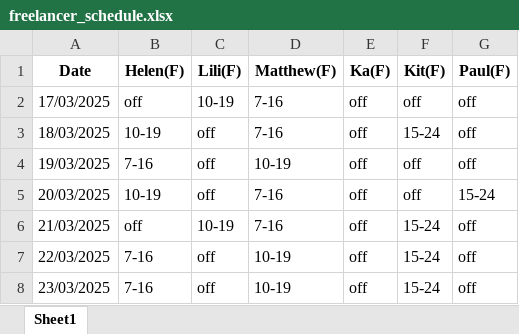
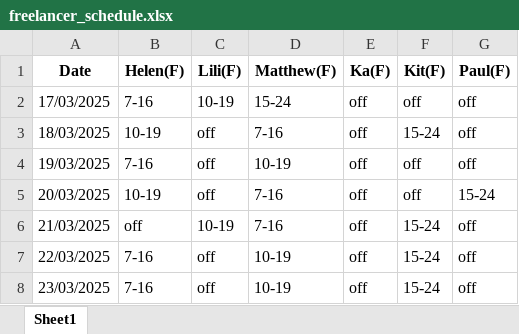
Before and after one commit to AiroGriefwind/ScheduleMaker, an Excel workbook: freelancer_schedule.xlsx, sheet Sheet1, drawn as a sheet; only a part is shown; values as stored, in another font and other column widths than the file's, no borders; the diff names each change by its address in the sheet, - before the commit and + after, or states it on an @@ line.

```diff
--- a/freelancer_schedule.xlsx (sheet Sheet1)
+++ b/freelancer_schedule.xlsx (sheet Sheet1)
-B2 (Helen(F)): off
+B2 (Helen(F)): 7-16
-D2 (Matthew(F)): 7-16
+D2 (Matthew(F)): 15-24
```
Also changed, not shown: 1 other file.
